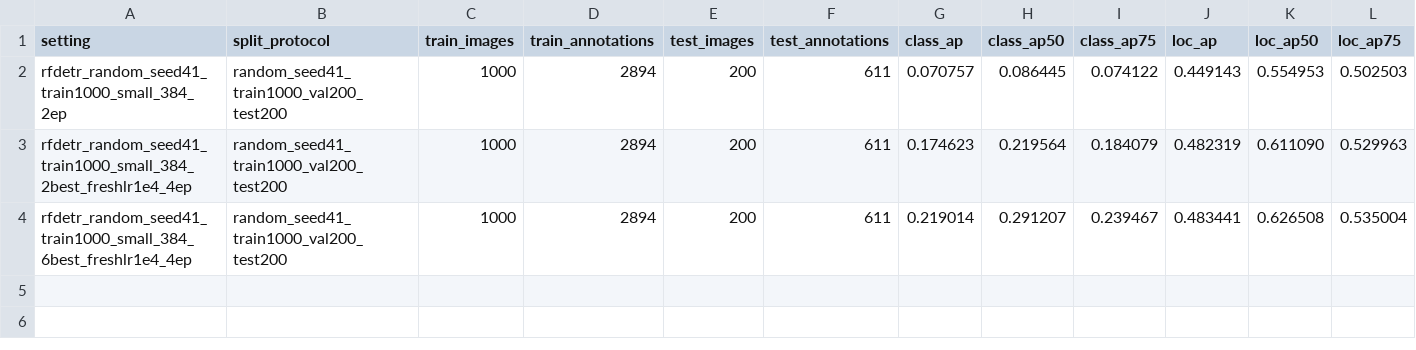
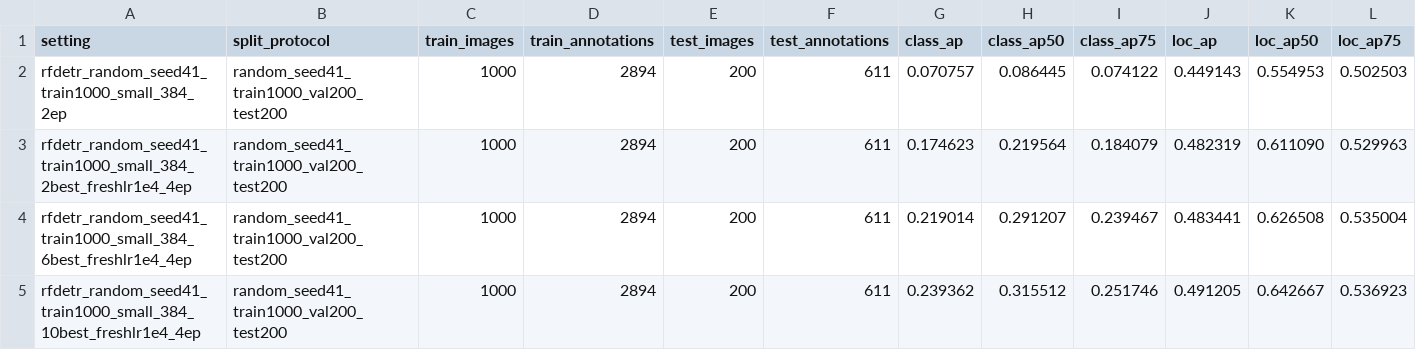
Before and after one commit to HUSRCF/2Dattention, a CSV file: results/rfdetr_random_seed41_train1000_protocol_summary.csv, drawn as a sheet; only a part is shown; rows hold the shown columns only; the diff names each change by its address in the sheet, - before the commit and + after, or states it on an @@ line.

Commit message:
Add train1000 RF-DETR 10best eval

```diff
--- a/results/rfdetr_random_seed41_train1000_protocol_summary.csv
+++ b/results/rfdetr_random_seed41_train1000_protocol_summary.csv
+row 5: rfdetr_random_seed41_train1000_small_384_10best_freshlr1e4_4ep | random_seed41_train1000_val200_test200 | 1000 | 2894 | 200 | 611 | 0.239362 | 0.315512 | 0.251746 | 0.491205 | 0.642667 | 0.536923
```
Also changed, not shown: 5 other files.
